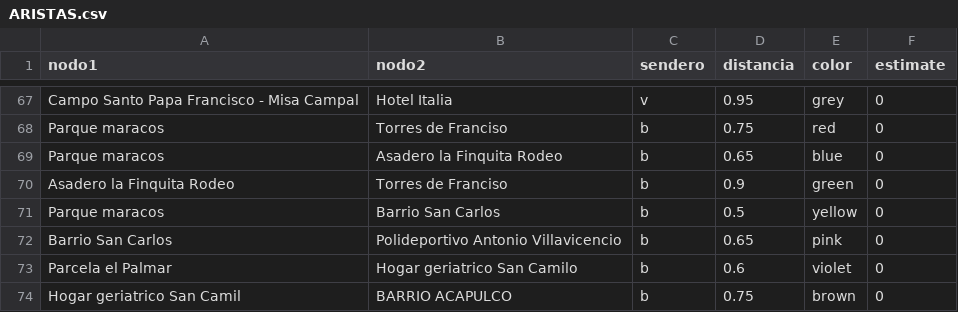
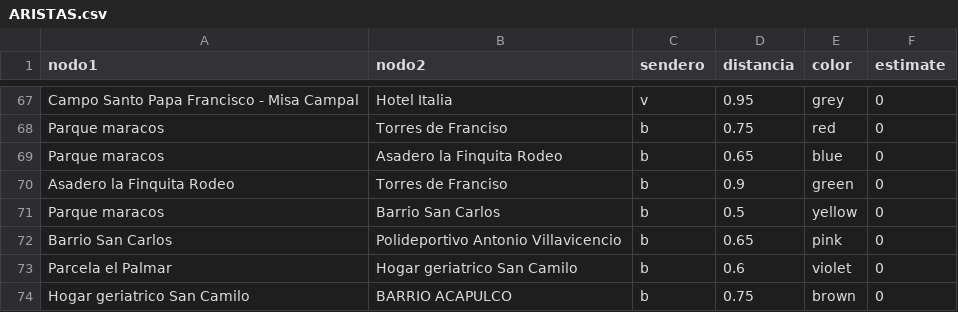
Before and after one commit to zeroxwx/PROYECTO, a CSV file: ARISTAS.csv, drawn as a sheet; only a part is shown, gaps mark what is left out.

Commit message:
Update ARISTAS.csv

```diff
--- a/ARISTAS.csv
+++ b/ARISTAS.csv
@@ -73,2 +73,2 @@ Barrio San Carlos,Polideportivo Antonio Villavicencio,b,0.65,pink,0
 Parcela el Palmar,Hogar geriatrico San Camilo,b,0.6,violet,0
-Hogar geriatrico San Camil,BARRIO ACAPULCO,b,0.75,brown,0
+Hogar geriatrico San Camilo,BARRIO ACAPULCO,b,0.75,brown,0
```
